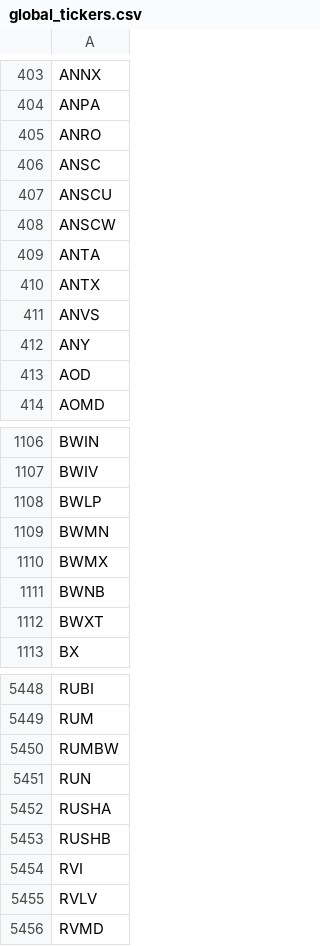
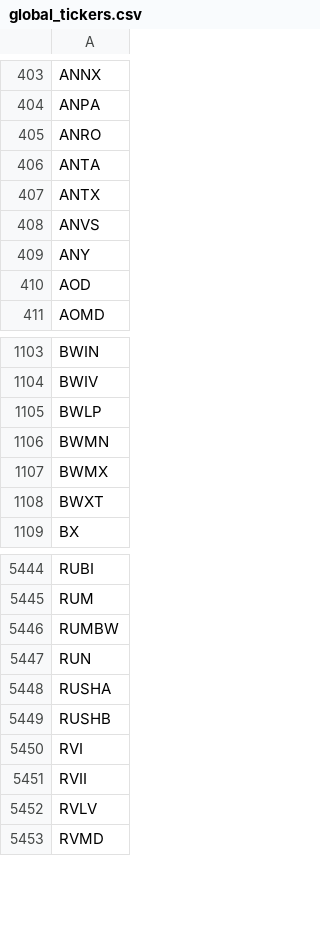
Before and after one commit to gitdhirajsv/Azalyst-Stock-Intelligence, a CSV file: global_tickers.csv, drawn as a sheet; only a part is shown, gaps mark what is left out.

```diff
--- a/global_tickers.csv
+++ b/global_tickers.csv
@@ -405,5 +405,2 @@ ANPA
 ANRO
-ANSC
-ANSCU
-ANSCW
 ANTA
@@ -1110,3 +1107,2 @@ BWMN
 BWMX
-BWNB
 BWXT
@@ -5454,2 +5450,3 @@ RUSHB
 RVI
+RVII
 RVLV
```
Also changed, not shown: 2 other files.
